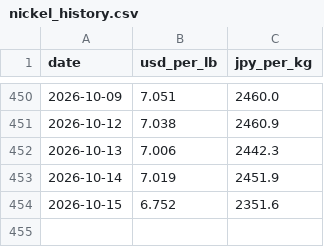
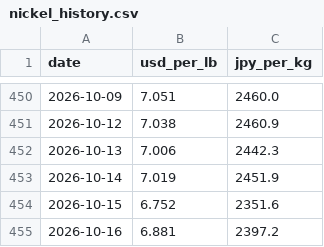
Before and after one commit to ak0904piyopi-cpu/nickel-price, a CSV file: nickel_history.csv, drawn as a sheet; only a part is shown, gaps mark what is left out.

```diff
--- a/nickel_history.csv
+++ b/nickel_history.csv
@@ -454 +454,2 @@ date,usd_per_lb,jpy_per_kg
 2026-10-15,6.752,2351.6
+2026-10-16,6.881,2397.2
```
